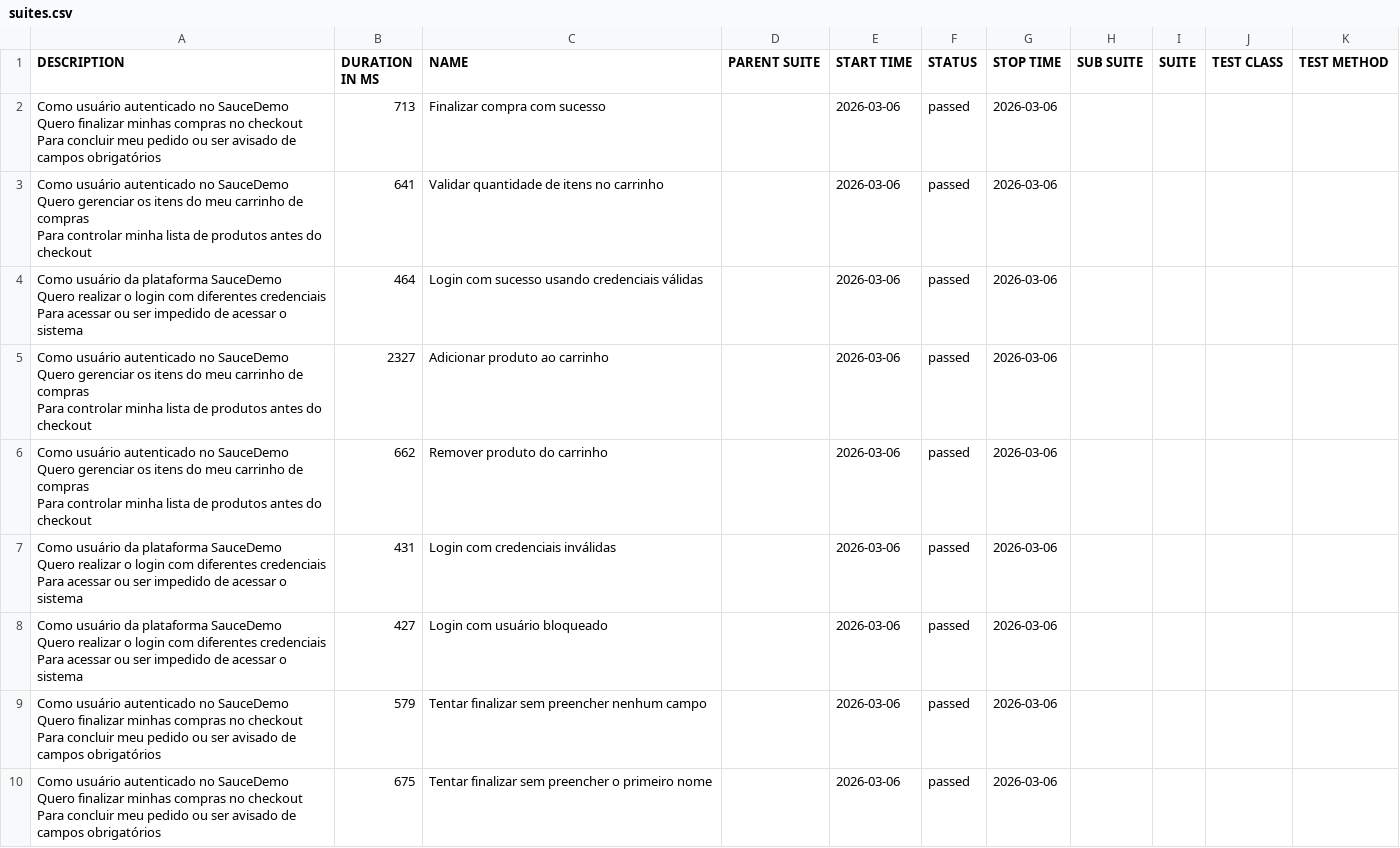
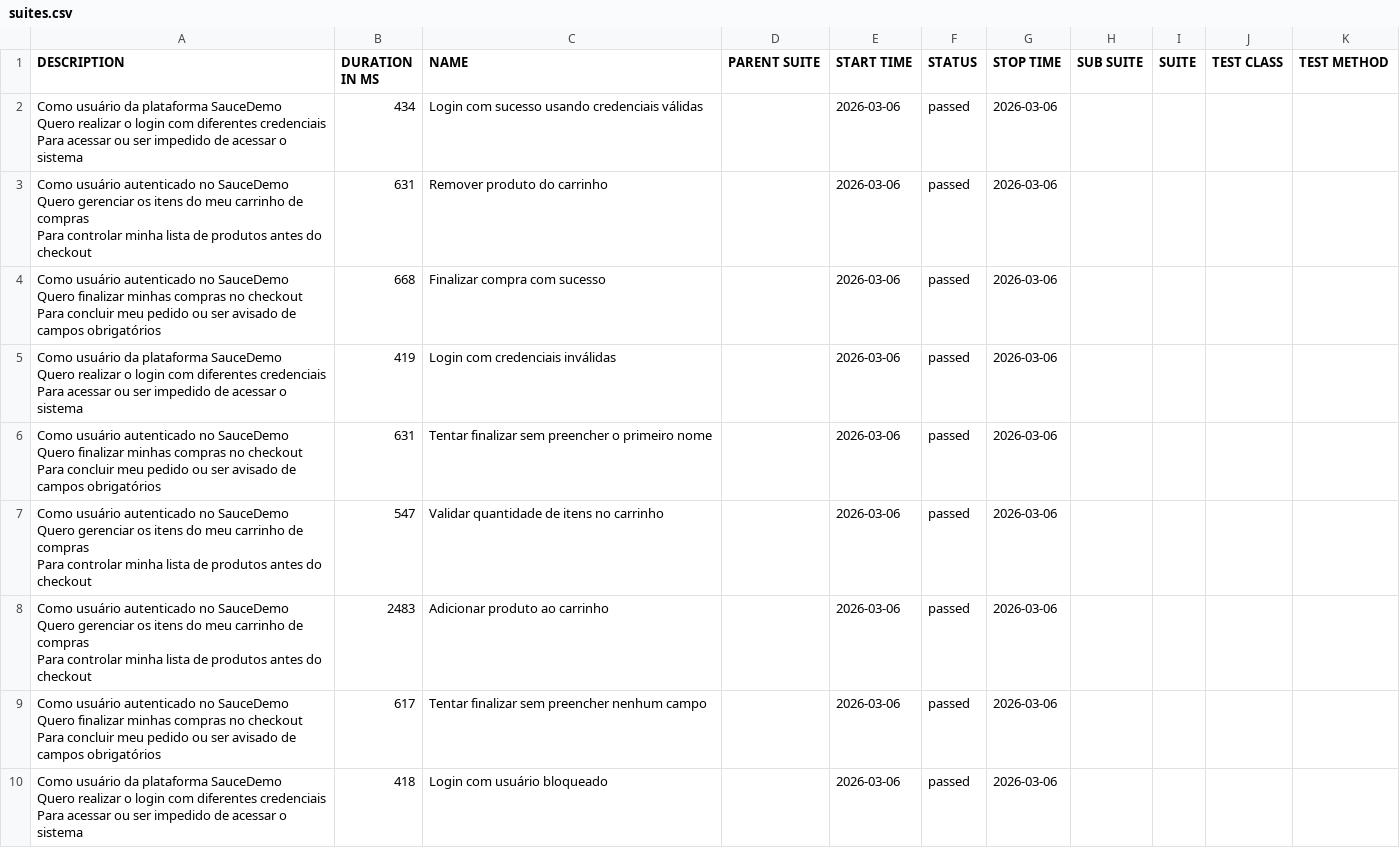
Before and after one commit to tomgunners/test-automation-monorepo, a CSV file: allure-report/data/suites.csv, drawn as a sheet.

```diff
--- a/allure-report/data/suites.csv
+++ b/allure-report/data/suites.csv
@@ -1,28 +1,28 @@
 "DESCRIPTION","DURATION IN MS","NAME","PARENT SUITE","START TIME","STATUS","STOP TIME","SUB SUITE","SUITE","TEST CLASS","TEST METHOD"
-"Como usuário autenticado no SauceDemo
-  Quero finalizar minhas compras no checkout
-  Para concluir meu pedido ou ser avisado de campos obrigatórios","713","Finalizar compra com sucesso","","2026-03-06","passed","2026-03-06","","","",""
-"Como usuário autenticado no SauceDemo
-  Quero gerenciar os itens do meu carrinho de compras
-  Para controlar minha lista de produtos antes do checkout","641","Validar quantidade de itens no carrinho","","2026-03-06","passed","2026-03-06","","","",""
-"Como usuário da plataforma SauceDemo
-  Quero realizar o login com diferentes credenciais
-  Para acessar ou ser impedido de acessar o sistema","464","Login com sucesso usando credenciais válidas","","2026-03-06","passed","2026-03-06","","","",""
-"Como usuário autenticado no SauceDemo
-  Quero gerenciar os itens do meu carrinho de compras
-  Para controlar minha lista de produtos antes do checkout","2327","Adicionar produto ao carrinho","","2026-03-06","passed","2026-03-06","","","",""
-"Como usuário autenticado no SauceDemo
-  Quero gerenciar os itens do meu carrinho de compras
-  Para controlar minha lista de produtos antes do checkout","662","Remover produto do carrinho","","2026-03-06","passed","2026-03-06","","","",""
-"Como usuário da plataforma SauceDemo
-  Quero realizar o login com diferentes credenciais
-  Para acessar ou ser impedido de acessar o sistema","431","Login com credenciais inválidas","","2026-03-06","passed","2026-03-06","","","",""
-"Como usuário da plataforma SauceDemo
-  Quero realizar o login com diferentes credenciais
-  Para acessar ou ser impedido de acessar o sistema","427","Login com usuário bloqueado","","2026-03-06","passed","2026-03-06","","","",""
-"Como usuário autenticado no SauceDemo
-  Quero finalizar minhas compras no checkout
-  Para concluir meu pedido ou ser avisado de campos obrigatórios","579","Tentar finalizar sem preencher nenhum campo","","2026-03-06","passed","2026-03-06","","","",""
-"Como usuário autenticado no SauceDemo
-  Quero finalizar minhas compras no checkout
-  Para concluir meu pedido ou ser avisado de campos obrigatórios","675","Tentar finalizar sem preencher o primeiro nome","","2026-03-06","passed","2026-03-06","","","",""
+"Como usuário da plataforma SauceDemo
+  Quero realizar o login com diferentes credenciais
+  Para acessar ou ser impedido de acessar o sistema","434","Login com sucesso usando credenciais válidas","","2026-03-06","passed","2026-03-06","","","",""
+"Como usuário autenticado no SauceDemo
+  Quero gerenciar os itens do meu carrinho de compras
+  Para controlar minha lista de produtos antes do checkout","631","Remover produto do carrinho","","2026-03-06","passed","2026-03-06","","","",""
+"Como usuário autenticado no SauceDemo
+  Quero finalizar minhas compras no checkout
+  Para concluir meu pedido ou ser avisado de campos obrigatórios","668","Finalizar compra com sucesso","","2026-03-06","passed","2026-03-06","","","",""
+"Como usuário da plataforma SauceDemo
+  Quero realizar o login com diferentes credenciais
+  Para acessar ou ser impedido de acessar o sistema","419","Login com credenciais inválidas","","2026-03-06","passed","2026-03-06","","","",""
+"Como usuário autenticado no SauceDemo
+  Quero finalizar minhas compras no checkout
+  Para concluir meu pedido ou ser avisado de campos obrigatórios","631","Tentar finalizar sem preencher o primeiro nome","","2026-03-06","passed","2026-03-06","","","",""
+"Como usuário autenticado no SauceDemo
+  Quero gerenciar os itens do meu carrinho de compras
+  Para controlar minha lista de produtos antes do checkout","547","Validar quantidade de itens no carrinho","","2026-03-06","passed","2026-03-06","","","",""
+"Como usuário autenticado no SauceDemo
+  Quero gerenciar os itens do meu carrinho de compras
+  Para controlar minha lista de produtos antes do checkout","2483","Adicionar produto ao carrinho","","2026-03-06","passed","2026-03-06","","","",""
+"Como usuário autenticado no SauceDemo
+  Quero finalizar minhas compras no checkout
+  Para concluir meu pedido ou ser avisado de campos obrigatórios","617","Tentar finalizar sem preencher nenhum campo","","2026-03-06","passed","2026-03-06","","","",""
+"Como usuário da plataforma SauceDemo
+  Quero realizar o login com diferentes credenciais
+  Para acessar ou ser impedido de acessar o sistema","418","Login com usuário bloqueado","","2026-03-06","passed","2026-03-06","","","",""
```
Also changed, not shown: allure-report/data/behaviors.csv, 32 other files.
